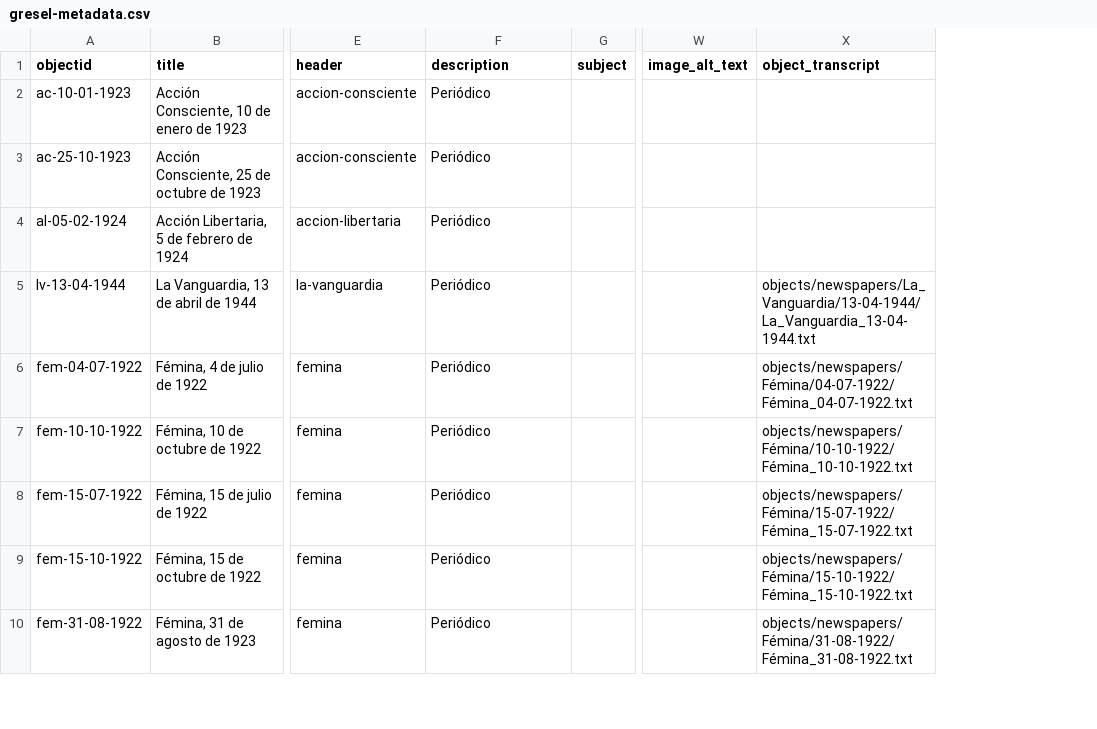
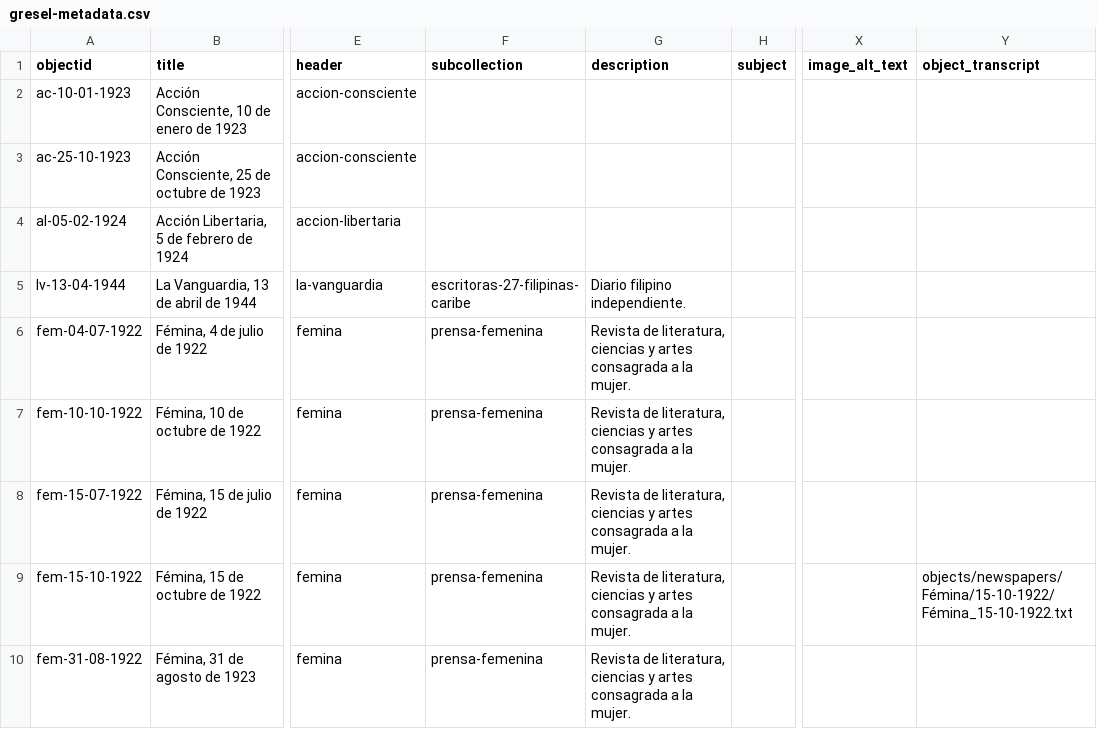
Before and after one commit to greseluned/repositorio-gresel-uned, a CSV file: _data/gresel-metadata.csv, drawn as a sheet; only a part is shown, gaps mark what is left out; addresses are those after the commit; the diff covers the shown part only; the diff names each change by its address in the sheet, - before the commit and + after, or states it on an @@ line.

Commit message:
Update headers

```diff
--- a/_data/gresel-metadata.csv
+++ b/_data/gresel-metadata.csv
+column F (subcollection), rows 5-10: escritoras-27-filipinas-caribe | prensa-femenina | prensa-femenina | prensa-femenina | prensa-femenina | prensa-femenina
-G2:G4 (description): Periódico
+G2:G4 (description): (empty)
-G5 (description): Periódico
+G5 (description): Diario filipino independiente.
-Y5 (object_transcript): objects/newspapers/La_Vanguardia/13-04-1944/La_Vanguardia_13-04-1944.txt
+Y5 (object_transcript): (empty)
-G6:G10 (description): Periódico
+G6:G10 (description): Revista de literatura, ciencias y artes consagrada a la mujer.
-Y6 (object_transcript): objects/newspapers/Fémina/04-07-1922/Fémina_04-07-1922.txt
+Y6 (object_transcript): (empty)
-Y7 (object_transcript): objects/newspapers/Fémina/10-10-1922/Fémina_10-10-1922.txt
+Y7 (object_transcript): (empty)
-Y8 (object_transcript): objects/newspapers/Fémina/15-07-1922/Fémina_15-07-1922.txt
+Y8 (object_transcript): (empty)
-Y10 (object_transcript): objects/newspapers/Fémina/31-08-1922/Fémina_31-08-1922.txt
+Y10 (object_transcript): (empty)
```
Also changed, not shown: 1 added row and 11 edited cells elsewhere in this file, 16 other files.
